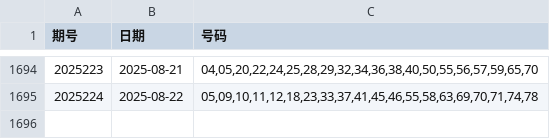
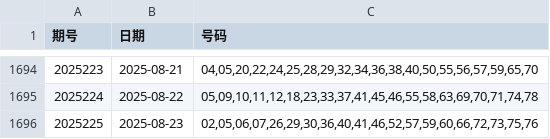
Before and after one commit to LJQ-HUB-cmyk/KL8-LightGBM-Log-SVC, a CSV file: kuaile8.csv, drawn as a sheet; only a part is shown, gaps mark what is left out; the diff names each change by its address in the sheet, - before the commit and + after, or states it on an @@ line.

```diff
--- a/kuaile8.csv
+++ b/kuaile8.csv
+row 1696: 2025225 | 2025-08-23 | 02,05,06,07,26,29,30,36,40,41,46,52,57,59,60,66,72,73,75,76
```
Also changed, not shown: 3 other files.
